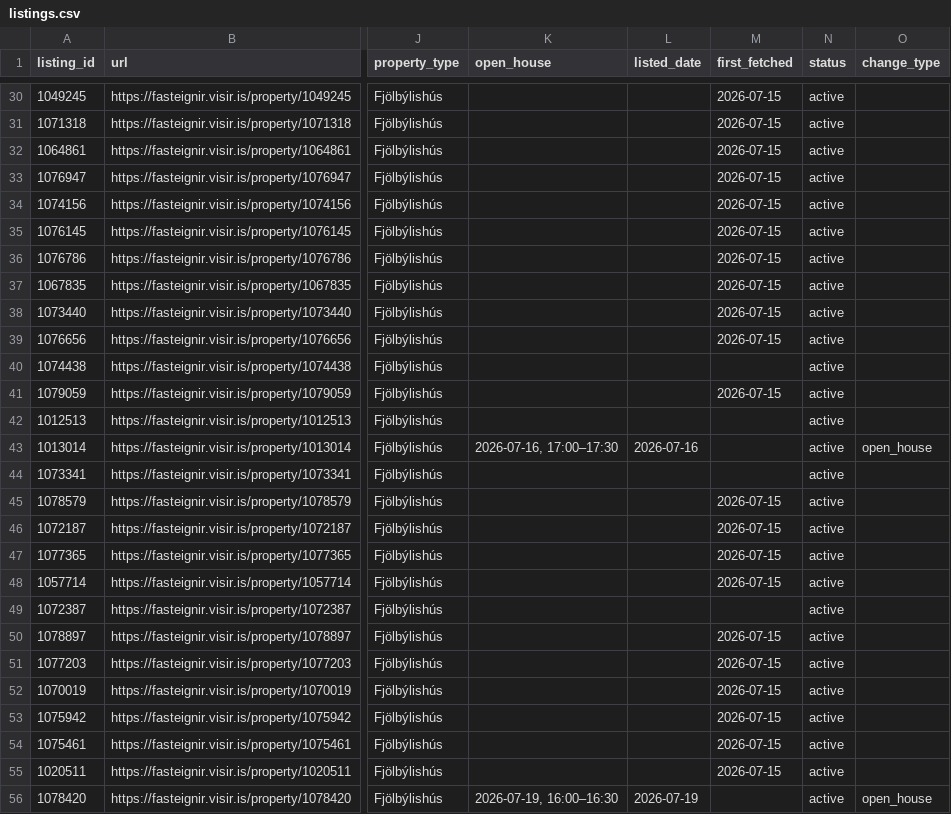
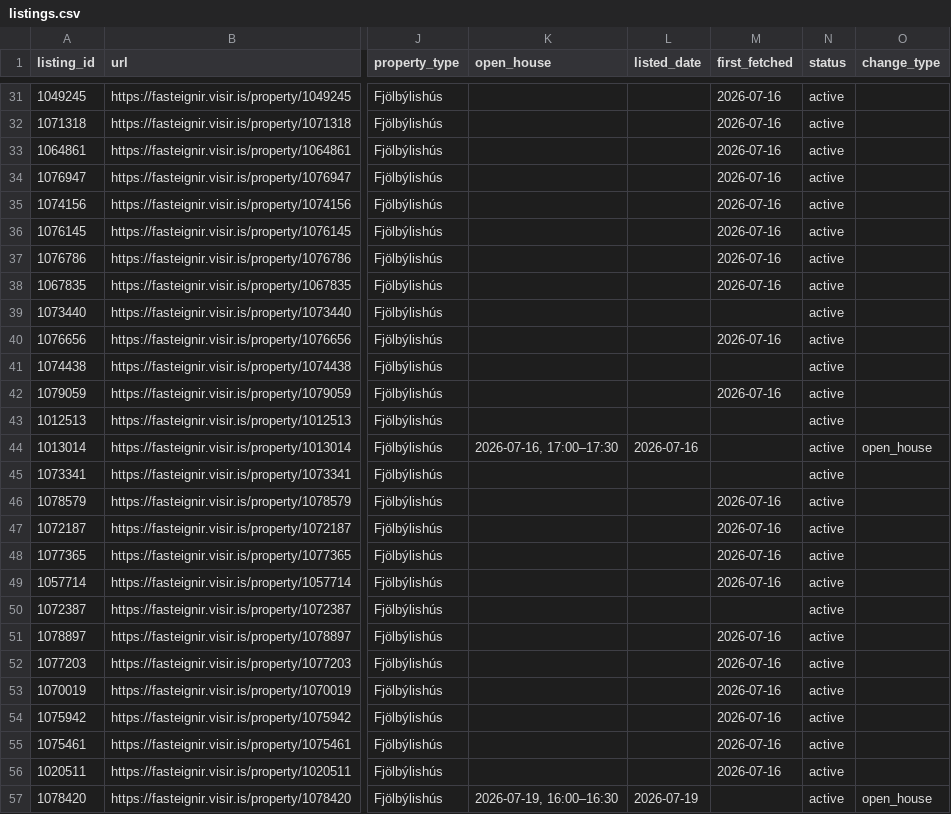
Before and after one commit to alruts/fasteignir-listing-monitor, a CSV file: data/listings.csv, drawn as a sheet; only a part is shown, gaps mark what is left out; addresses are those after the commit; the diff covers the shown part only; the diff names each change by its address in the sheet, - before the commit and + after, or states it on an @@ line.

```diff
--- a/data/listings.csv
+++ b/data/listings.csv
-M31:M38 (first_fetched): 2026-07-15
+M31:M38 (first_fetched): 2026-07-16
-M39 (first_fetched): 2026-07-15
+M39 (first_fetched): (empty)
-M40 (first_fetched): 2026-07-15
+M40 (first_fetched): 2026-07-16
-M42 (first_fetched): 2026-07-15
+M42 (first_fetched): 2026-07-16
-M46:M49 (first_fetched): 2026-07-15
+M46:M49 (first_fetched): 2026-07-16
-M51:M56 (first_fetched): 2026-07-15
+M51:M56 (first_fetched): 2026-07-16
```
Also changed, not shown: 2 added rows and 77 edited cells elsewhere in this file, 2 other files.
